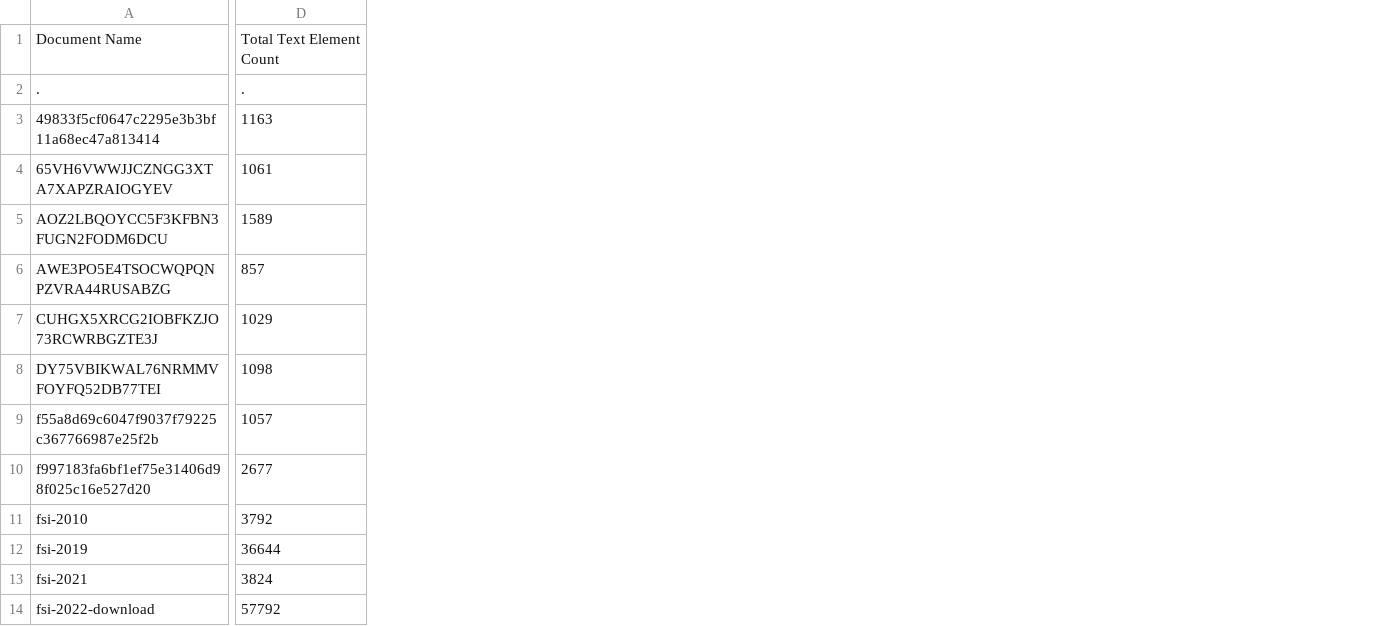
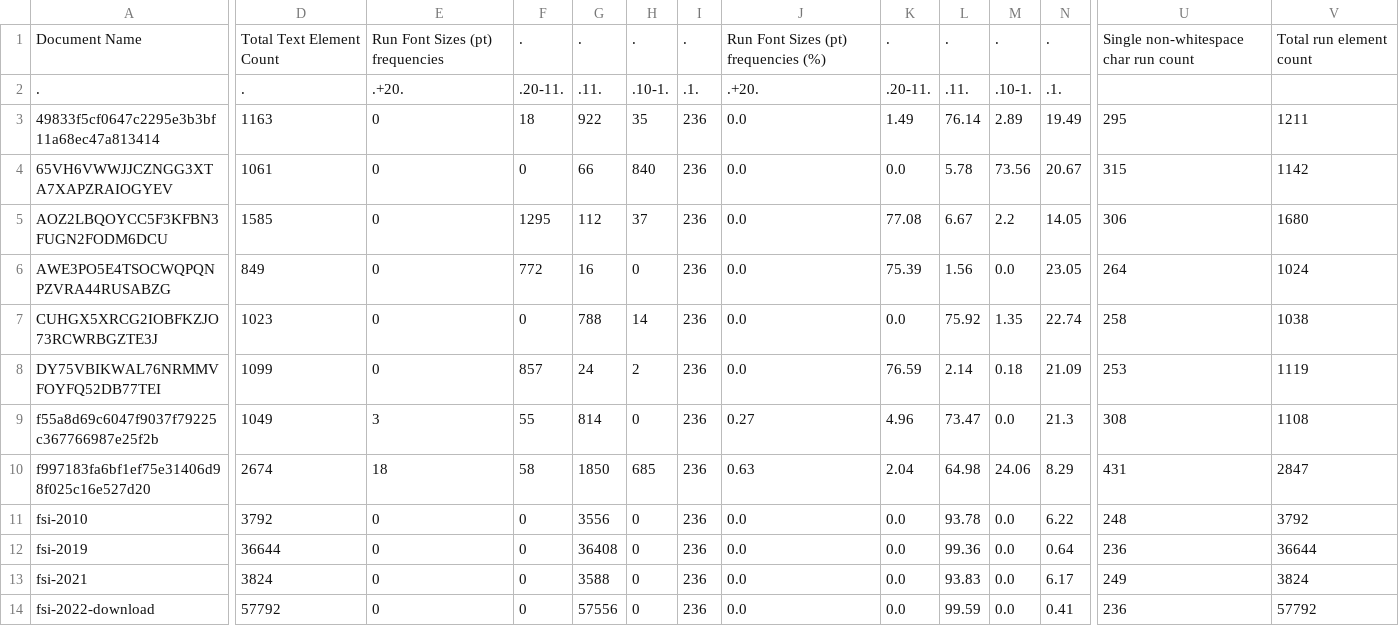
Before and after one commit to edsveren/Bakalaura_darbs, a CSV file: results/statistical_analysis/all_specific_data_set_files/hide_in_text.csv, drawn as a sheet; only a part is shown, gaps mark what is left out; the diff covers the shown part only; the diff names each change by its address in the sheet, - before the commit and + after, or states it on an @@ line.

```diff
--- a/results/statistical_analysis/all_specific_data_set_files/hide_in_text.csv
+++ b/results/statistical_analysis/all_specific_data_set_files/hide_in_text.csv
+column E, rows 1-14: Run Font Sizes (pt) frequencies | .+20. | 0 | 0 | 0 | 0 | 0 | 0 | 3 | 18 | 0 | 0 | 0 | 0
+column F, rows 1-14: . | .20-11. | 18 | 0 | 1295 | 772 | 0 | 857 | 55 | 58 | 0 | 0 | 0 | 0
+column G, rows 1-14: . | .11. | 922 | 66 | 112 | 16 | 788 | 24 | 814 | 1850 | 3556 | 36408 | 3588 | 57556
+column H, rows 1-14: . | .10-1. | 35 | 840 | 37 | 0 | 14 | 2 | 0 | 685 | 0 | 0 | 0 | 0
+column I, rows 1-14: . | .1. | 236 | 236 | 236 | 236 | 236 | 236 | 236 | 236 | 236 | 236 | 236 | 236
+column J, rows 1-14: Run Font Sizes (pt) frequencies (%) | .+20. | 0.0 | 0.0 | 0.0 | 0.0 | 0.0 | 0.0 | 0.27 | 0.63 | 0.0 | 0.0 | 0.0 | 0.0
+column K, rows 1-14: . | .20-11. | 1.49 | 0.0 | 77.08 | 75.39 | 0.0 | 76.59 | 4.96 | 2.04 | 0.0 | 0.0 | 0.0 | 0.0
+column L, rows 1-14: . | .11. | 76.14 | 5.78 | 6.67 | 1.56 | 75.92 | 2.14 | 73.47 | 64.98 | 93.78 | 99.36 | 93.83 | 99.59
+column M, rows 1-14: . | .10-1. | 2.89 | 73.56 | 2.2 | 0.0 | 1.35 | 0.18 | 0.0 | 24.06 | 0.0 | 0.0 | 0.0 | 0.0
+column N, rows 1-14: . | .1. | 19.49 | 20.67 | 14.05 | 23.05 | 22.74 | 21.09 | 21.3 | 8.29 | 6.22 | 0.64 | 6.17 | 0.41
+column U, rows 1-14: Single non-whitespace char run count |  | 295 | 315 | 306 | 264 | 258 | 253 | 308 | 431 | 248 | 236 | 249 | 236
+column V, rows 1-14: Total run element count |  | 1211 | 1142 | 1680 | 1024 | 1038 | 1119 | 1108 | 2847 | 3792 | 36644 | 3824 | 57792
-D5: 1589
+D5: 1585
-D6: 857
+D6: 849
-D7: 1029
+D7: 1023
-D8: 1098
+D8: 1099
-D9: 1057
+D9: 1049
-D10: 2677
+D10: 2674
```
Also changed, not shown: 19 added columns and 15 edited cells elsewhere in this file, results/statistical_analysis/2_font_sizes/TEST_0.csv, results/statistical_analysis/all_specific_data_set_files/clean.csv, 22 other files.
